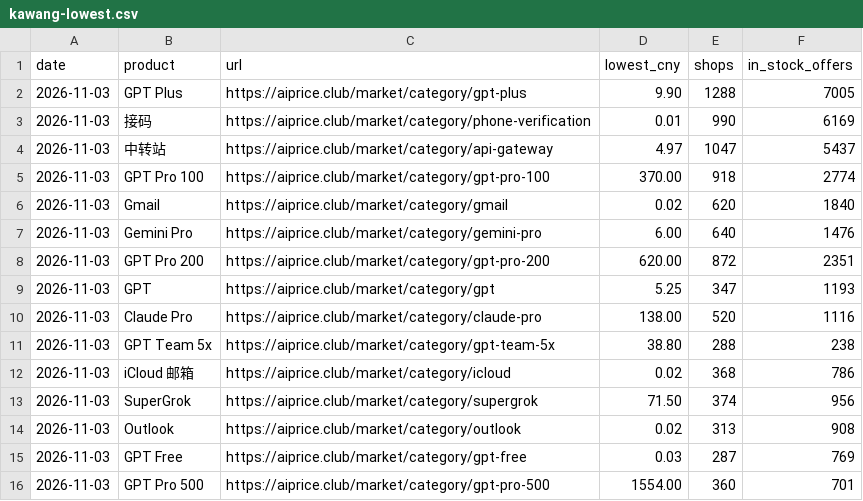
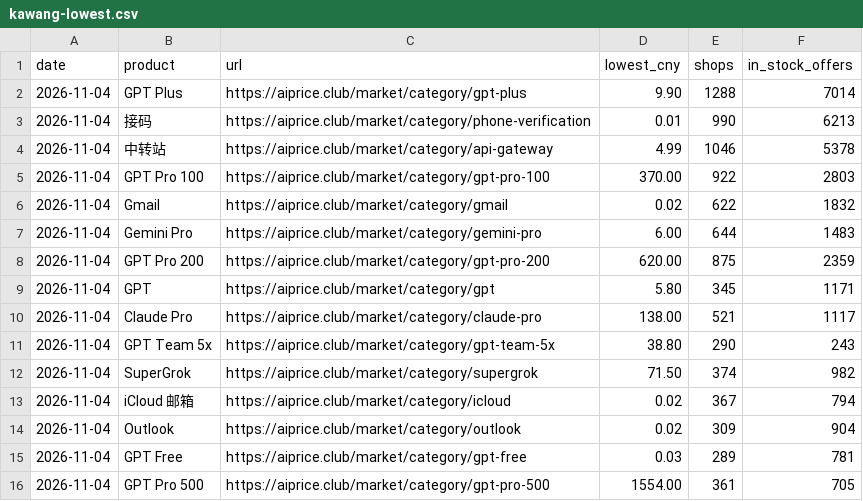
Before and after one commit to AIprice-club/aiprice, a CSV file: data/kawang-lowest.csv, drawn as a sheet; only a part is shown; the diff covers the shown part only.

```diff
--- a/data/kawang-lowest.csv
+++ b/data/kawang-lowest.csv
@@ -1,16 +1,16 @@
 date,product,url,lowest_cny,shops,in_stock_offers
-2026-11-03,GPT Plus,https://aiprice.club/market/category/gpt-plus,9.90,1288,7005
-2026-11-03,接码,https://aiprice.club/market/category/phone-verification,0.01,990,6169
-2026-11-03,中转站,https://aiprice.club/market/category/api-gateway,4.97,1047,5437
-2026-11-03,GPT Pro 100,https://aiprice.club/market/category/gpt-pro-100,370.00,918,2774
-2026-11-03,Gmail,https://aiprice.club/market/category/gmail,0.02,620,1840
-2026-11-03,Gemini Pro,https://aiprice.club/market/category/gemini-pro,6.00,640,1476
-2026-11-03,GPT Pro 200,https://aiprice.club/market/category/gpt-pro-200,620.00,872,2351
-2026-11-03,GPT,https://aiprice.club/market/category/gpt,5.25,347,1193
-2026-11-03,Claude Pro,https://aiprice.club/market/category/claude-pro,138.00,520,1116
-2026-11-03,GPT Team 5x,https://aiprice.club/market/category/gpt-team-5x,38.80,288,238
-2026-11-03,iCloud 邮箱,https://aiprice.club/market/category/icloud,0.02,368,786
-2026-11-03,SuperGrok,https://aiprice.club/market/category/supergrok,71.50,374,956
-2026-11-03,Outlook,https://aiprice.club/market/category/outlook,0.02,313,908
-2026-11-03,GPT Free,https://aiprice.club/market/category/gpt-free,0.03,287,769
-2026-11-03,GPT Pro 500,https://aiprice.club/market/category/gpt-pro-500,1554.00,360,701
+2026-11-04,GPT Plus,https://aiprice.club/market/category/gpt-plus,9.90,1288,7014
+2026-11-04,接码,https://aiprice.club/market/category/phone-verification,0.01,990,6213
+2026-11-04,中转站,https://aiprice.club/market/category/api-gateway,4.99,1046,5378
+2026-11-04,GPT Pro 100,https://aiprice.club/market/category/gpt-pro-100,370.00,922,2803
+2026-11-04,Gmail,https://aiprice.club/market/category/gmail,0.02,622,1832
+2026-11-04,Gemini Pro,https://aiprice.club/market/category/gemini-pro,6.00,644,1483
+2026-11-04,GPT Pro 200,https://aiprice.club/market/category/gpt-pro-200,620.00,875,2359
+2026-11-04,GPT,https://aiprice.club/market/category/gpt,5.80,345,1171
+2026-11-04,Claude Pro,https://aiprice.club/market/category/claude-pro,138.00,521,1117
+2026-11-04,GPT Team 5x,https://aiprice.club/market/category/gpt-team-5x,38.80,290,243
+2026-11-04,SuperGrok,https://aiprice.club/market/category/supergrok,71.50,374,982
+2026-11-04,iCloud 邮箱,https://aiprice.club/market/category/icloud,0.02,367,794
+2026-11-04,Outlook,https://aiprice.club/market/category/outlook,0.02,309,904
+2026-11-04,GPT Free,https://aiprice.club/market/category/gpt-free,0.03,289,781
+2026-11-04,GPT Pro 500,https://aiprice.club/market/category/gpt-pro-500,1554.00,361,705
```
Also changed, not shown: 4 added rows, 4 removed rows and 56 edited cells elsewhere in this file, data/history/kawang-lowest.csv, data/history/official-price.csv, 2 other files.
